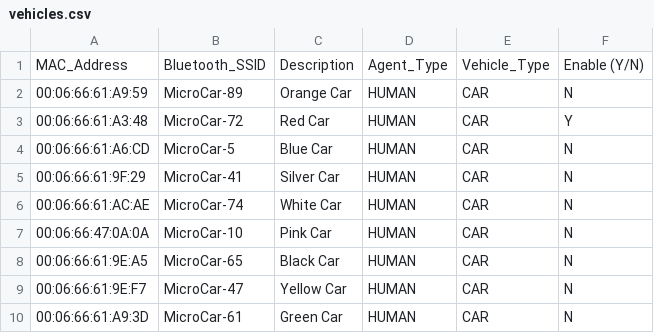
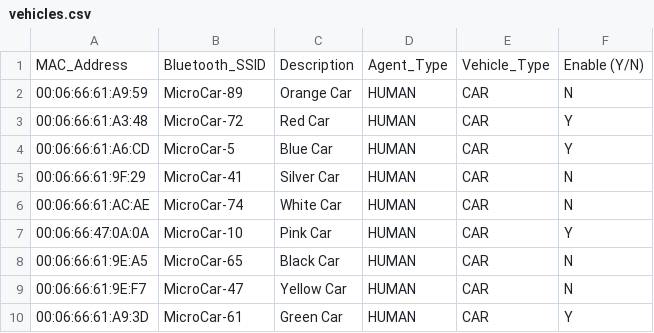
Before and after one commit to kevinsfamouschilli/cars-controller, a CSV file: config/vehicles.csv, drawn as a sheet.

```diff
--- a/config/vehicles.csv
+++ b/config/vehicles.csv
@@ -3,8 +3,8 @@ MAC_Address,Bluetooth_SSID,Description,Agent_Type,Vehicle_Type,Enable (Y/N)
 00:06:66:61:A3:48,MicroCar-72,Red Car,HUMAN,CAR,Y
-00:06:66:61:A6:CD,MicroCar-5,Blue Car,HUMAN,CAR,N
+00:06:66:61:A6:CD,MicroCar-5,Blue Car,HUMAN,CAR,Y
 00:06:66:61:9F:29,MicroCar-41,Silver Car,HUMAN,CAR,N
 00:06:66:61:AC:AE,MicroCar-74,White Car,HUMAN,CAR,N
-00:06:66:47:0A:0A,MicroCar-10,Pink Car,HUMAN,CAR,N
+00:06:66:47:0A:0A,MicroCar-10,Pink Car,HUMAN,CAR,Y
 00:06:66:61:9E:A5,MicroCar-65,Black Car,HUMAN,CAR,N
 00:06:66:61:9E:F7,MicroCar-47,Yellow Car,HUMAN,CAR,N
-00:06:66:61:A9:3D,MicroCar-61,Green Car,HUMAN,CAR,N
+00:06:66:61:A9:3D,MicroCar-61,Green Car,HUMAN,CAR,Y
```
Also changed, not shown: 5 other files.
